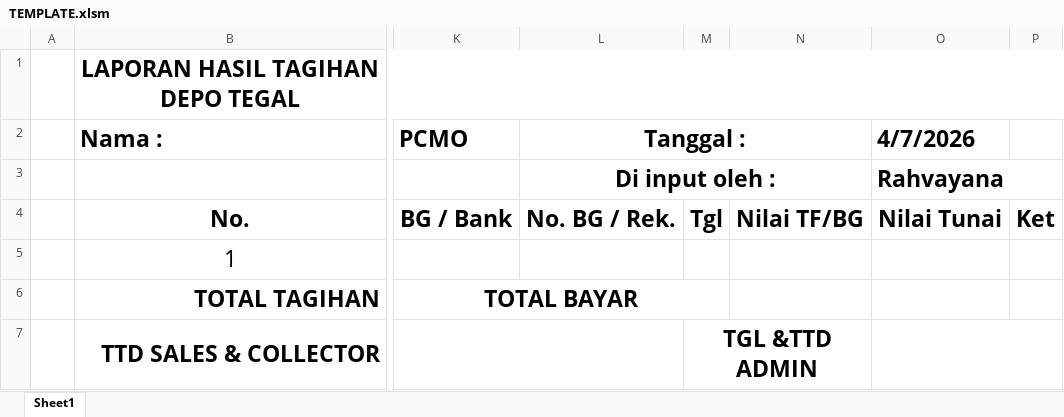
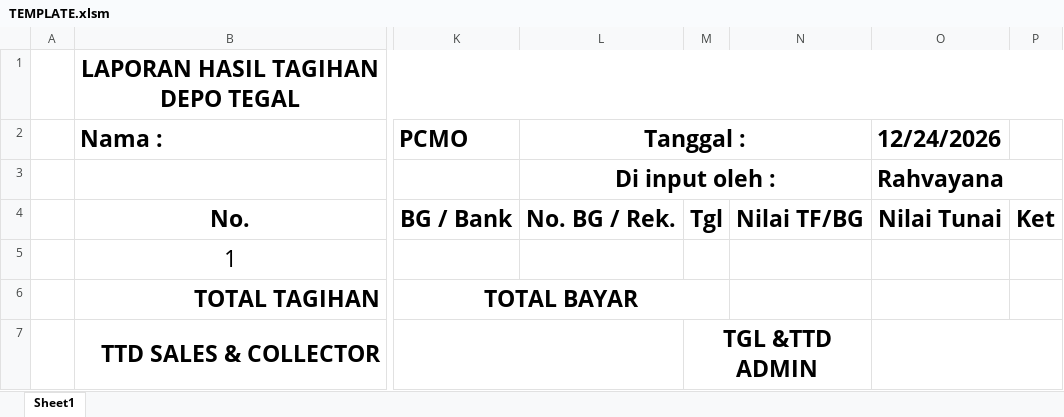
Before and after one commit to ACC-TAX-REIGHTEEN/Lembar-Penagihan-Harian, an Excel workbook: Dapur/TEMPLATE.xlsm, sheet Sheet1, drawn as a sheet; only a part is shown, gaps mark what is left out; values as stored, in another font and other column widths than the file's, no borders; charts and pictures not drawn; the diff names each change by its address in the sheet, - before the commit and + after, or states it on an @@ line.

```diff
--- a/Dapur/TEMPLATE.xlsm (sheet Sheet1)
+++ b/Dapur/TEMPLATE.xlsm (sheet Sheet1)
-O2: 4/7/2026
+O2: 12/24/2026
```
Also changed, not shown: 7 other files.
